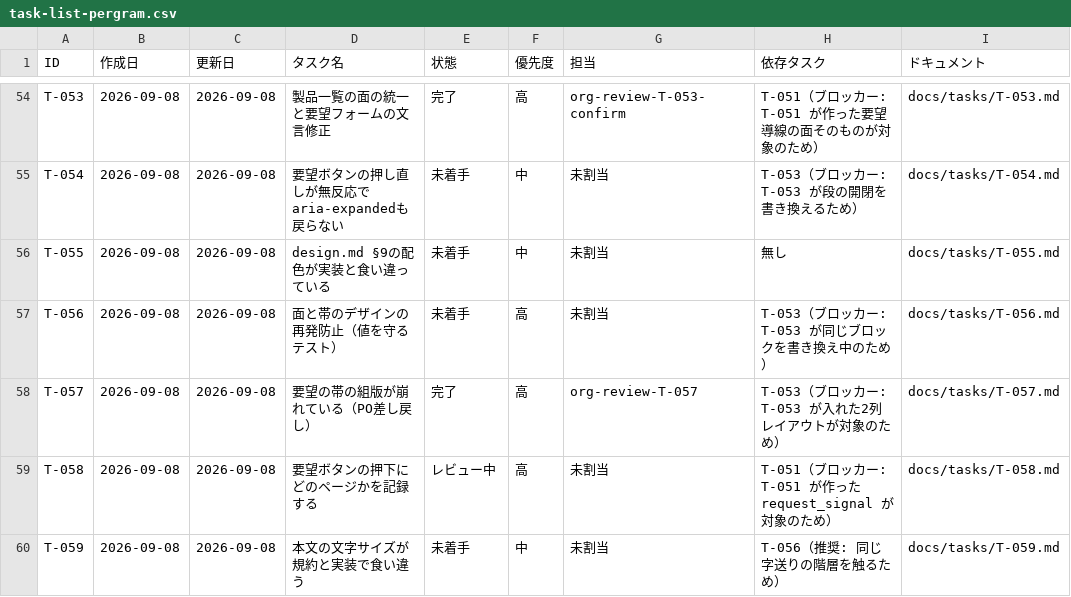
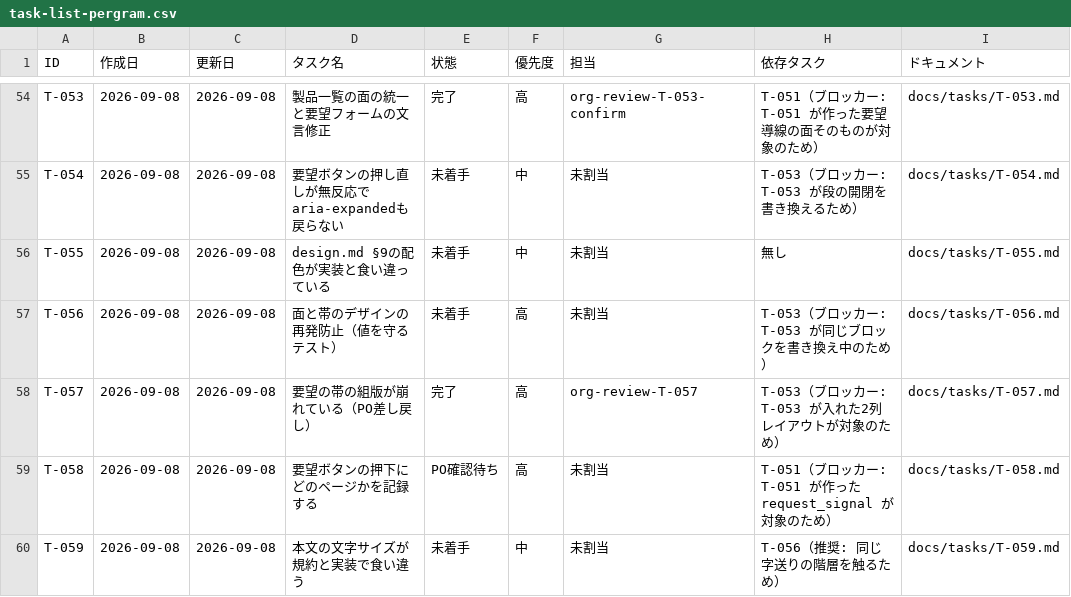
Before and after one commit to umiji/pergram, a CSV file: docs/task-list-pergram.csv, drawn as a sheet; only a part is shown, gaps mark what is left out.

```diff
--- a/docs/task-list-pergram.csv
+++ b/docs/task-list-pergram.csv
@@ -58,3 +58,3 @@ T-056,2026-09-08,2026-09-08,面と帯のデザインの再発防止（値を守
 T-057,2026-09-08,2026-09-08,要望の帯の組版が崩れている（PO差し戻し）,完了,高,org-review-T-057,T-053（ブロッカー: T-053 が入れた2列レイアウトが対象のため）,docs/tasks/T-057.md
-T-058,2026-09-08,2026-09-08,要望ボタンの押下にどのページかを記録する,レビュー中,高,未割当,T-051（ブロッカー: T-051 が作った request_signal が対象のため）,docs/tasks/T-058.md
+T-058,2026-09-08,2026-09-08,要望ボタンの押下にどのページかを記録する,PO確認待ち,高,未割当,T-051（ブロッカー: T-051 が作った request_signal が対象のため）,docs/tasks/T-058.md
 T-059,2026-09-08,2026-09-08,本文の文字サイズが規約と実装で食い違う,未着手,中,未割当,T-056（推奨: 同じ字送りの階層を触るため）,docs/tasks/T-059.md
```
Also changed, not shown: 2 other files.
